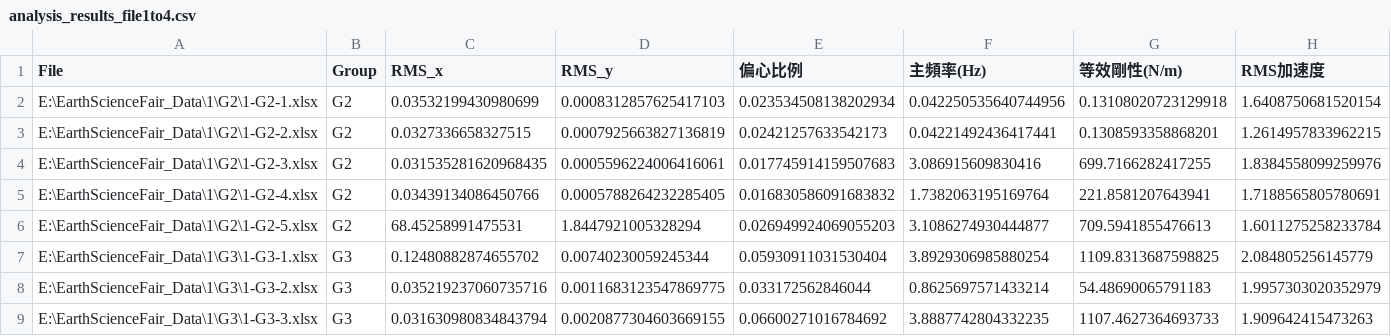
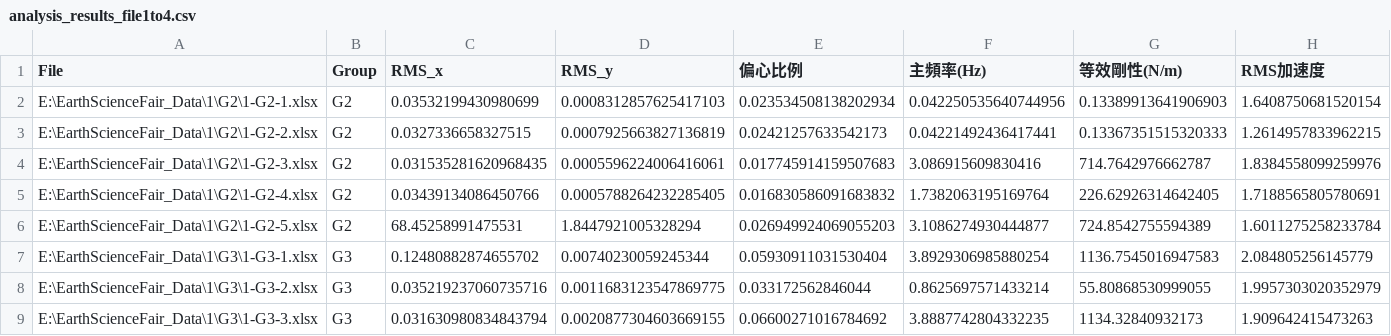
Before and after one commit to Miyun-owo/Earth-Science-Data-Analyze, a CSV file: analysis_results_file1to4.csv, drawn as a sheet.

Commit message:
Update analysis results and uncertainty calculations for files 1 to 4
- Adjusted RMS acceleration and equivalent stiffness values in analysis_results_file1to4.csv.
- Updated mass configuration for groups in bf.ipynb to reflect accurate weights.
- Corrected mass values and default mass in p.ipynb for consistency across calculations.
- Revised uncertainty statistics in uncertainty_file1to4.csv to align with updated analysis results.

```diff
--- a/analysis_results_file1to4.csv
+++ b/analysis_results_file1to4.csv
@@ -1,9 +1,9 @@
 File,Group,RMS_x,RMS_y,偏心比例,主頻率(Hz),等效剛性(N/m),RMS加速度
-E:\EarthScienceFair_Data\1\G2\1-G2-1.xlsx,G2,0.03532199430980699,0.0008312857625417103,0.023534508138202934,0.042250535640744956,0.13108020723129918,1.6408750681520154
-E:\EarthScienceFair_Data\1\G2\1-G2-2.xlsx,G2,0.0327336658327515,0.0007925663827136819,0.02421257633542173,0.04221492436417441,0.1308593358868201,1.2614957833962215
-E:\EarthScienceFair_Data\1\G2\1-G2-3.xlsx,G2,0.031535281620968435,0.0005596224006416061,0.017745914159507683,3.086915609830416,699.7166282417255,1.8384558099259976
-E:\EarthScienceFair_Data\1\G2\1-G2-4.xlsx,G2,0.03439134086450766,0.0005788264232285405,0.016830586091683832,1.7382063195169764,221.8581207643941,1.7188565805780691
-E:\EarthScienceFair_Data\1\G2\1-G2-5.xlsx,G2,68.45258991475531,1.8447921005328294,0.026949924069055203,3.1086274930444877,709.5941855476613,1.6011275258233784
-E:\EarthScienceFair_Data\1\G3\1-G3-1.xlsx,G3,0.12480882874655702,0.00740230059245344,0.05930911031530404,3.8929306985880254,1109.8313687598825,2.084805256145779
-E:\EarthScienceFair_Data\1\G3\1-G3-2.xlsx,G3,0.035219237060735716,0.0011683123547869775,0.033172562846044,0.8625697571433214,54.48690065791183,1.9957303020352979
-E:\EarthScienceFair_Data\1\G3\1-G3-3.xlsx,G3,0.031630980834843794,0.0020877304603669155,0.06600271016784692,3.8887742804332235,1107.4627364693733,1.909642415473263
+E:\EarthScienceFair_Data\1\G2\1-G2-1.xlsx,G2,0.03532199430980699,0.0008312857625417103,0.023534508138202934,0.042250535640744956,0.13389913641906903,1.6408750681520154
+E:\EarthScienceFair_Data\1\G2\1-G2-2.xlsx,G2,0.0327336658327515,0.0007925663827136819,0.02421257633542173,0.04221492436417441,0.13367351515320333,1.2614957833962215
+E:\EarthScienceFair_Data\1\G2\1-G2-3.xlsx,G2,0.031535281620968435,0.0005596224006416061,0.017745914159507683,3.086915609830416,714.7642976662787,1.8384558099259976
+E:\EarthScienceFair_Data\1\G2\1-G2-4.xlsx,G2,0.03439134086450766,0.0005788264232285405,0.016830586091683832,1.7382063195169764,226.62926314642405,1.7188565805780691
+E:\EarthScienceFair_Data\1\G2\1-G2-5.xlsx,G2,68.45258991475531,1.8447921005328294,0.026949924069055203,3.1086274930444877,724.8542755594389,1.6011275258233784
+E:\EarthScienceFair_Data\1\G3\1-G3-1.xlsx,G3,0.12480882874655702,0.00740230059245344,0.05930911031530404,3.8929306985880254,1136.7545016947583,2.084805256145779
+E:\EarthScienceFair_Data\1\G3\1-G3-2.xlsx,G3,0.035219237060735716,0.0011683123547869775,0.033172562846044,0.8625697571433214,55.80868530999055,1.9957303020352979
+E:\EarthScienceFair_Data\1\G3\1-G3-3.xlsx,G3,0.031630980834843794,0.0020877304603669155,0.06600271016784692,3.8887742804332235,1134.32840932173,1.909642415473263
```
Also changed, not shown: uncertainty_file1to4.csv, 2 other files.
